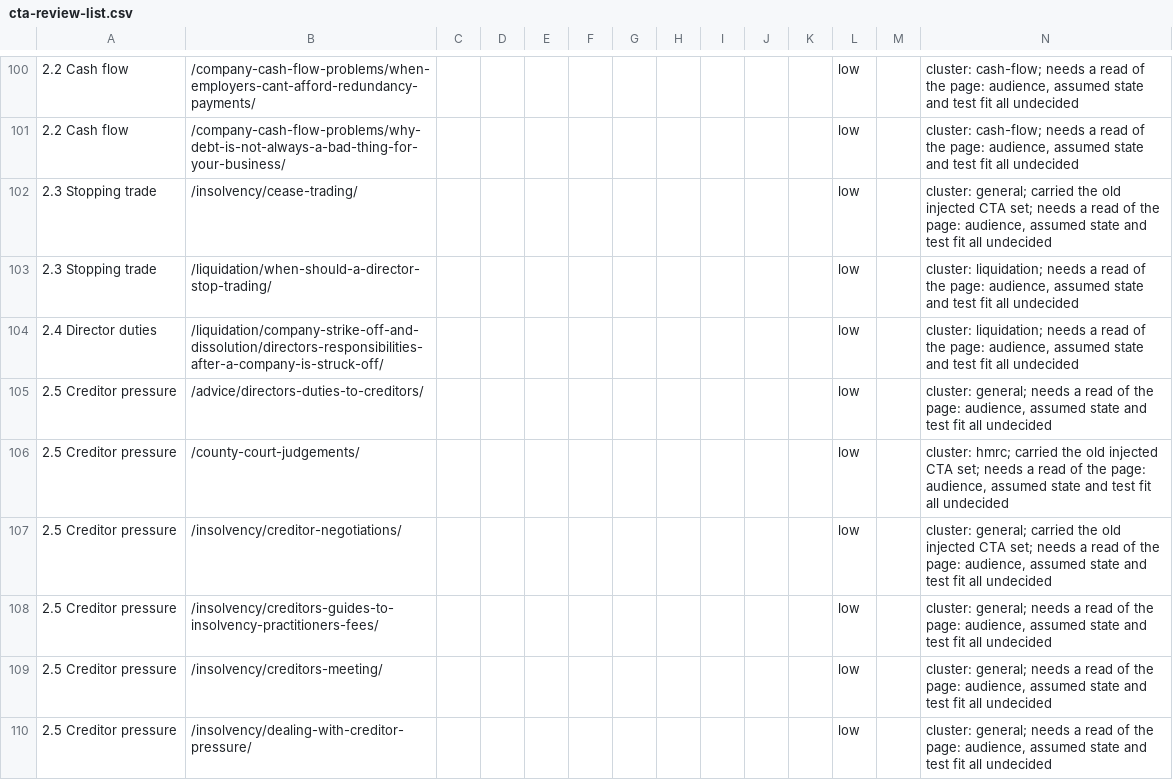
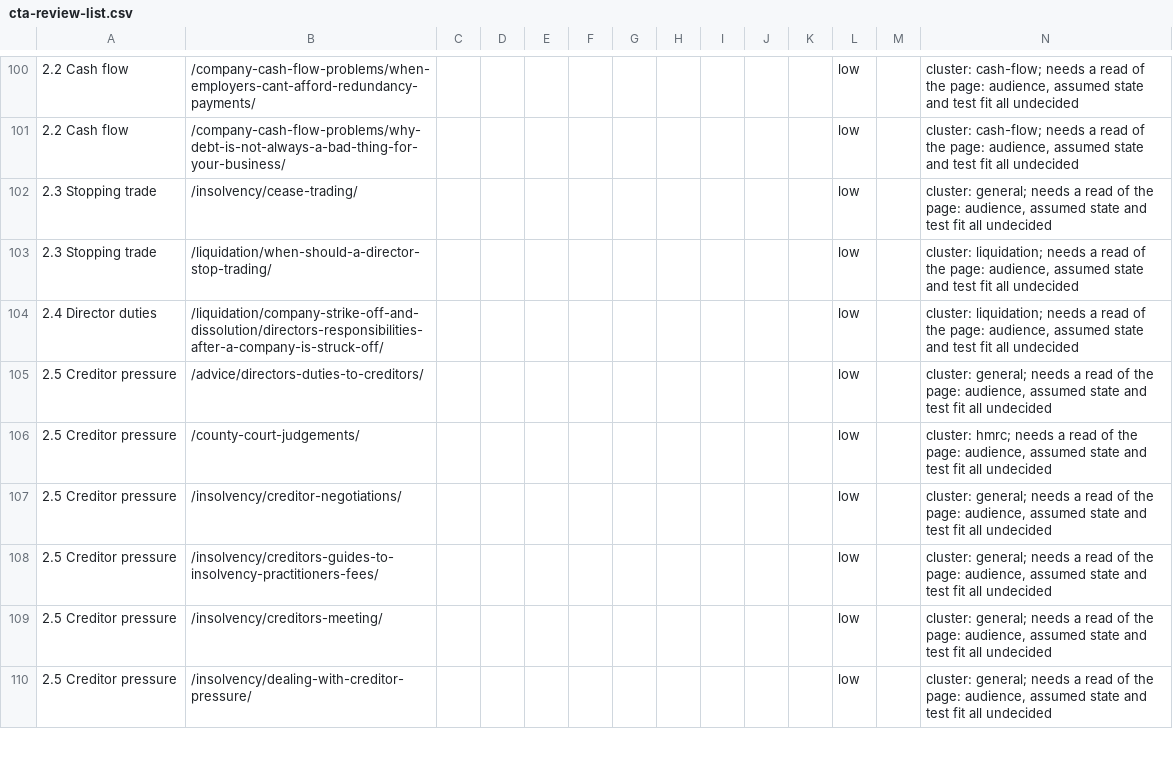
Before and after one commit to piersede/companydebt-content-system, a CSV file: docs/cta-review-list.csv, drawn as a sheet; only a part is shown, gaps mark what is left out; the diff covers the shown part only.

```diff
--- a/docs/cta-review-list.csv
+++ b/docs/cta-review-list.csv
@@ -101,3 +101,3 @@
 2.2 Cash flow,/company-cash-flow-problems/why-debt-is-not-always-a-bad-thing-for-your-business/,,,,,,,,,,low,,"cluster: cash-flow; needs a read of the page: audience, assumed state and test fit all undecided"
-2.3 Stopping trade,/insolvency/cease-trading/,,,,,,,,,,low,,"cluster: general; carried the old injected CTA set; needs a read of the page: audience, assumed state and test fit all undecided"
+2.3 Stopping trade,/insolvency/cease-trading/,,,,,,,,,,low,,"cluster: general; needs a read of the page: audience, assumed state and test fit all undecided"
 2.3 Stopping trade,/liquidation/when-should-a-director-stop-trading/,,,,,,,,,,low,,"cluster: liquidation; needs a read of the page: audience, assumed state and test fit all undecided"
@@ -105,4 +105,4 @@
 2.5 Creditor pressure,/advice/directors-duties-to-creditors/,,,,,,,,,,low,,"cluster: general; needs a read of the page: audience, assumed state and test fit all undecided"
-2.5 Creditor pressure,/county-court-judgements/,,,,,,,,,,low,,"cluster: hmrc; carried the old injected CTA set; needs a read of the page: audience, assumed state and test fit all undecided"
-2.5 Creditor pressure,/insolvency/creditor-negotiations/,,,,,,,,,,low,,"cluster: general; carried the old injected CTA set; needs a read of the page: audience, assumed state and test fit all undecided"
+2.5 Creditor pressure,/county-court-judgements/,,,,,,,,,,low,,"cluster: hmrc; needs a read of the page: audience, assumed state and test fit all undecided"
+2.5 Creditor pressure,/insolvency/creditor-negotiations/,,,,,,,,,,low,,"cluster: general; needs a read of the page: audience, assumed state and test fit all undecided"
 2.5 Creditor pressure,/insolvency/creditors-guides-to-insolvency-practitioners-fees/,,,,,,,,,,low,,"cluster: general; needs a read of the page: audience, assumed state and test fit all undecided"
```
Also changed, not shown: 51 edited cells elsewhere in this file, 1 other file.
